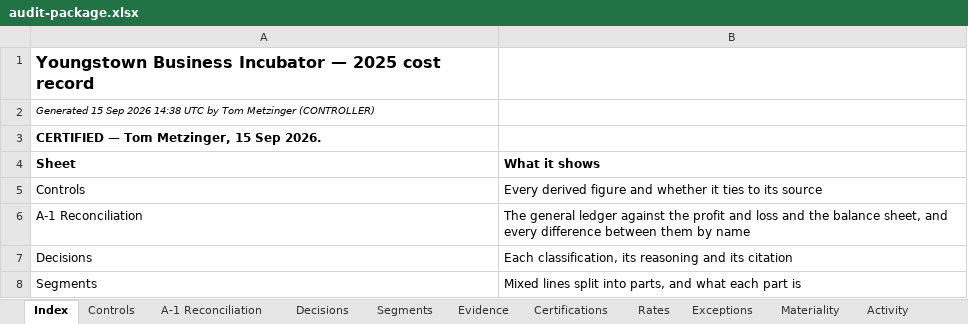
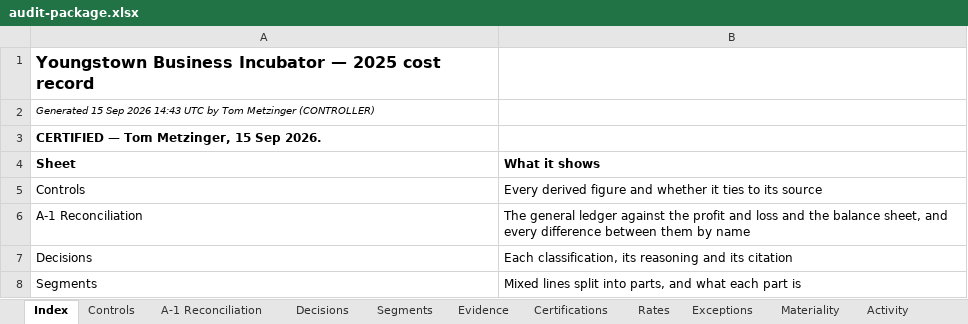
Before and after one commit to ubi-wagner/ybi, an Excel workbook: docs/publications/close-2025/audit-package.xlsx, sheet Index, drawn as a sheet; only a part is shown; values as stored, in another font and other column widths than the file's, no borders; the diff names each change by its address in the sheet, - before the commit and + after, or states it on an @@ line.

```diff
--- a/docs/publications/close-2025/audit-package.xlsx (sheet Index)
+++ b/docs/publications/close-2025/audit-package.xlsx (sheet Index)
-A2 (Sheet): …Sep 2026 14:38 UTC by…
+A2 (Sheet): …Sep 2026 14:43 UTC by…
```
Also changed, not shown: sheet Activity, sheet Rates, docs/publications/close-2025/auditors-report.xlsx, docs/publications/close-2025/form-990-part-ix.xlsx, 8 other files.
